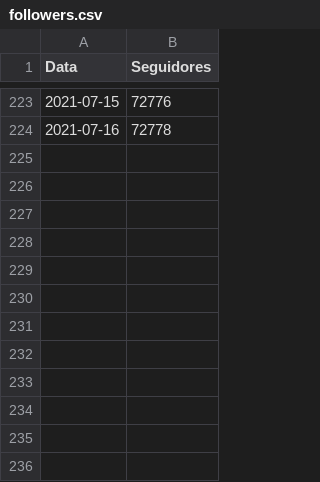
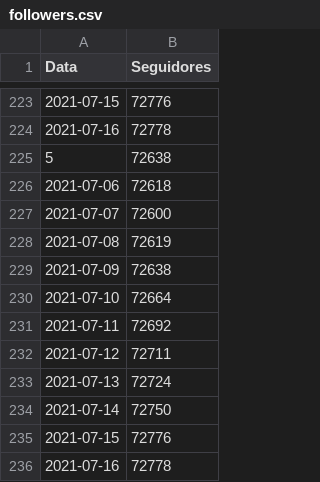
Before and after one commit to yanMHG/yanmhg.github.io, a CSV file: insights/data/followers.csv, drawn as a sheet; only a part is shown, gaps mark what is left out; the diff names each change by its address in the sheet, - before the commit and + after, or states it on an @@ line.

```diff
--- a/insights/data/followers.csv
+++ b/insights/data/followers.csv
+row 225: 5 | 72638
+row 226: 2021-07-06 | 72618
+row 227: 2021-07-07 | 72600
+row 228: 2021-07-08 | 72619
+row 229: 2021-07-09 | 72638
+row 230: 2021-07-10 | 72664
+row 231: 2021-07-11 | 72692
+row 232: 2021-07-12 | 72711
+row 233: 2021-07-13 | 72724
+row 234: 2021-07-14 | 72750
+row 235: 2021-07-15 | 72776
+row 236: 2021-07-16 | 72778
```
Also changed, not shown: insights/data/reach.csv, 2 other files.
